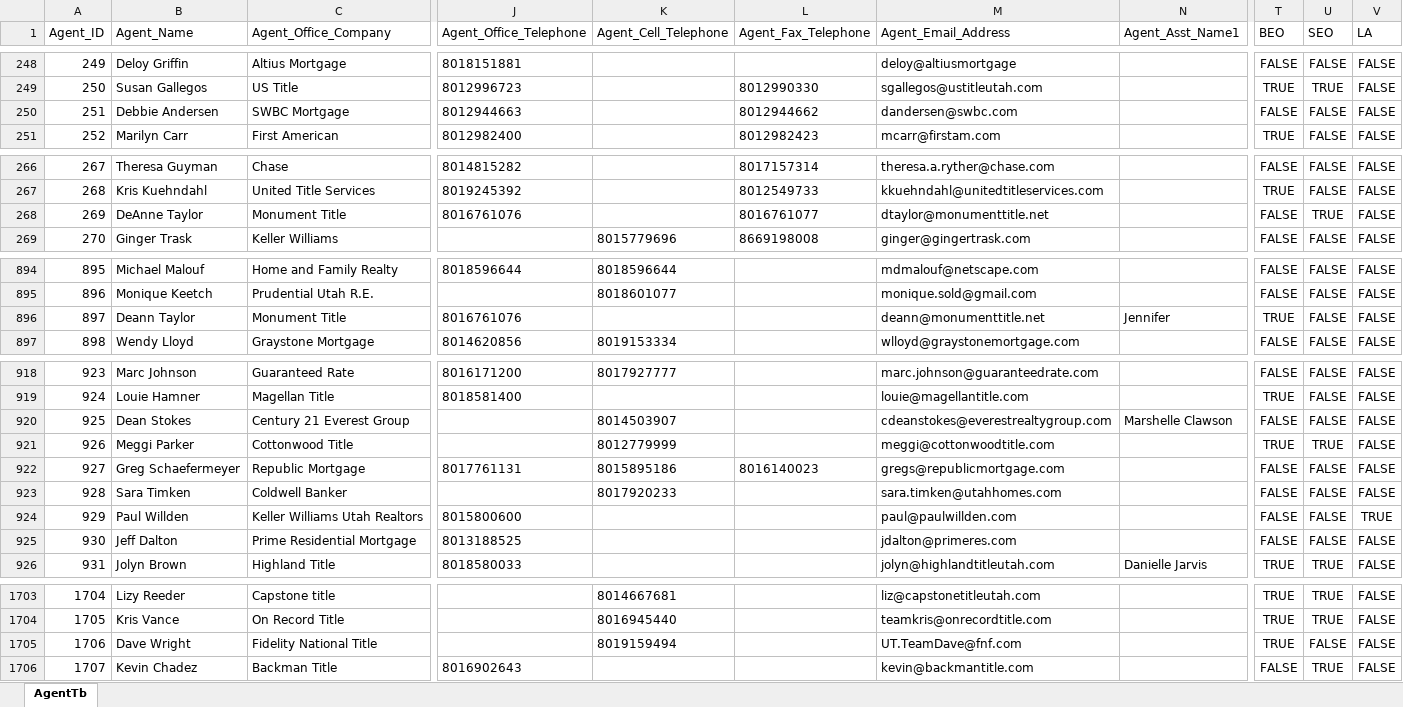
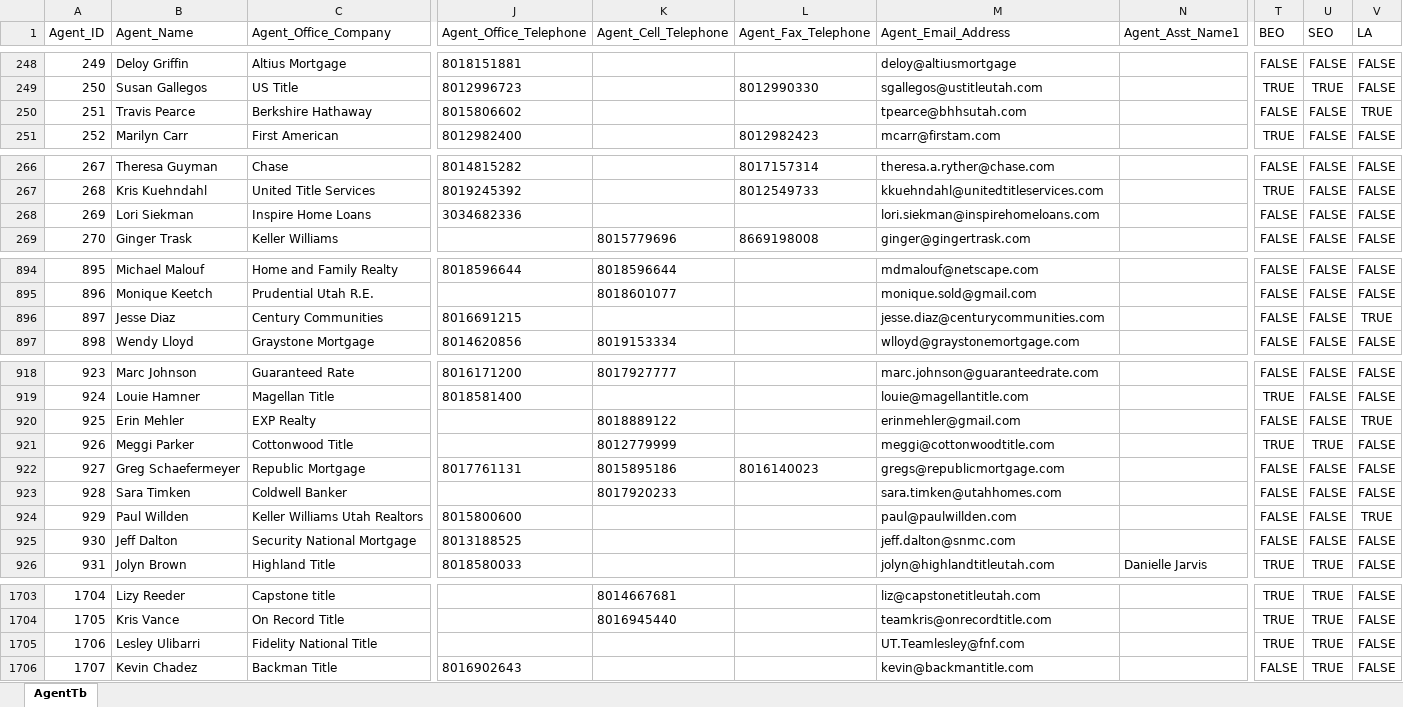
Before and after one commit to asimsharif01/32, an Excel workbook: AgentTb.xlsx, sheet AgentTb, drawn as a sheet; only a part is shown, gaps mark what is left out; values as stored, in another font and other column widths than the file's, no borders; removed rows and columns are numbered as before the commit, all else as after; rows hold the shown columns only; the diff covers the shown part only; the diff names each change by its address in the sheet, - before the commit and + after, or states it on an @@ line.

```diff
--- a/AgentTb.xlsx (sheet AgentTb)
+++ b/AgentTb.xlsx (sheet AgentTb)
-row 250: 251 | Debbie Andersen | SWBC Mortgage | 8012944663 |  | 8012944662 | dandersen@swbc.com |  | FALSE | FALSE | FALSE
+row 250: 251 | Travis Pearce | Berkshire Hathaway | 8015806602 |  |  | tpearce@bhhsutah.com |  | FALSE | FALSE | TRUE
-row 268: 269 | DeAnne Taylor | Monument Title | 8016761076 |  | 8016761077 | dtaylor@monumenttitle.net |  | FALSE | TRUE | FALSE
+row 268: 269 | Lori Siekman | Inspire Home Loans | 3034682336 |  |  | lori.siekman@inspirehomeloans.com |  | FALSE | FALSE | FALSE
-row 896: 897 | Deann Taylor | Monument Title | 8016761076 |  |  | deann@monumenttitle.net | Jennifer | TRUE | FALSE | FALSE
+row 896: 897 | Jesse Diaz | Century Communities | 8016691215 |  |  | jesse.diaz@centurycommunities.com |  | FALSE | FALSE | TRUE
-row 920: 925 | Dean Stokes | Century 21 Everest Group |  | 8014503907 |  | cdeanstokes@everestrealtygroup.com | Marshelle Clawson | FALSE | FALSE | FALSE
+row 920: 925 | Erin Mehler | EXP Realty |  | 8018889122 |  | erinmehler@gmail.com |  | FALSE | FALSE | TRUE
-C925 (Agent_Office_Company): Prime Residential Mortgage
+C925 (Agent_Office_Company): Security National Mortgage
-M925 (Agent_Email_Address): jdalton@primeres.com
+M925 (Agent_Email_Address): jeff.dalton@snmc.com
-B1705 (Agent_Name): Dave Wright
+B1705 (Agent_Name): Lesley Ulibarri
-K1705 (Agent_Cell_Telephone): 8019159494
+K1705 (Agent_Cell_Telephone): (empty)
-M1705 (Agent_Email_Address): UT.TeamDave@fnf.com
+M1705 (Agent_Email_Address): UT.Teamlesley@fnf.com
-U1705 (SEO): FALSE
+U1705 (SEO): TRUE
```
Also changed, not shown: 39 added rows, 2 removed rows and 5 edited cells elsewhere in this sheet, Loan_Info.xlsx, PropertyTb.xlsx, 13 other files.
